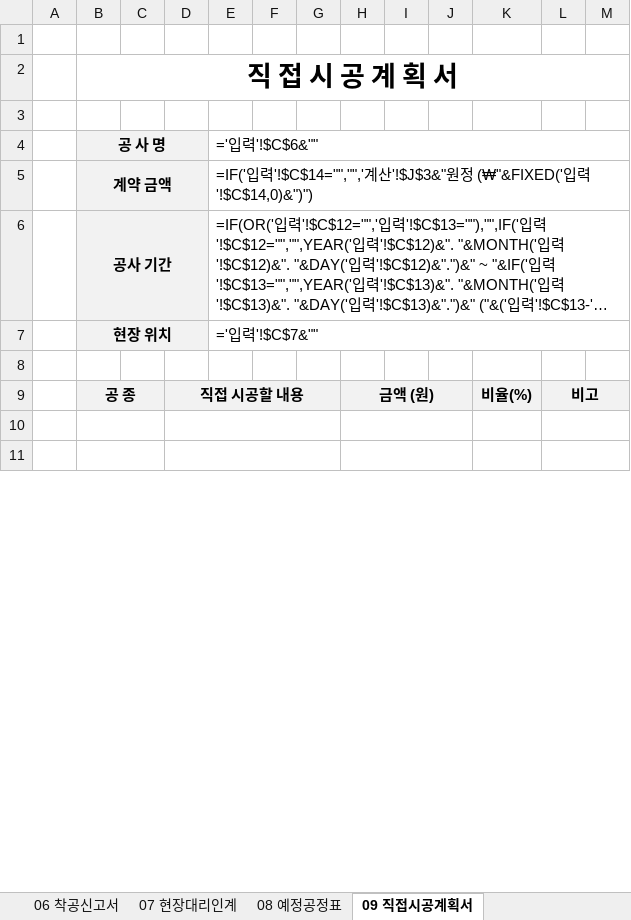
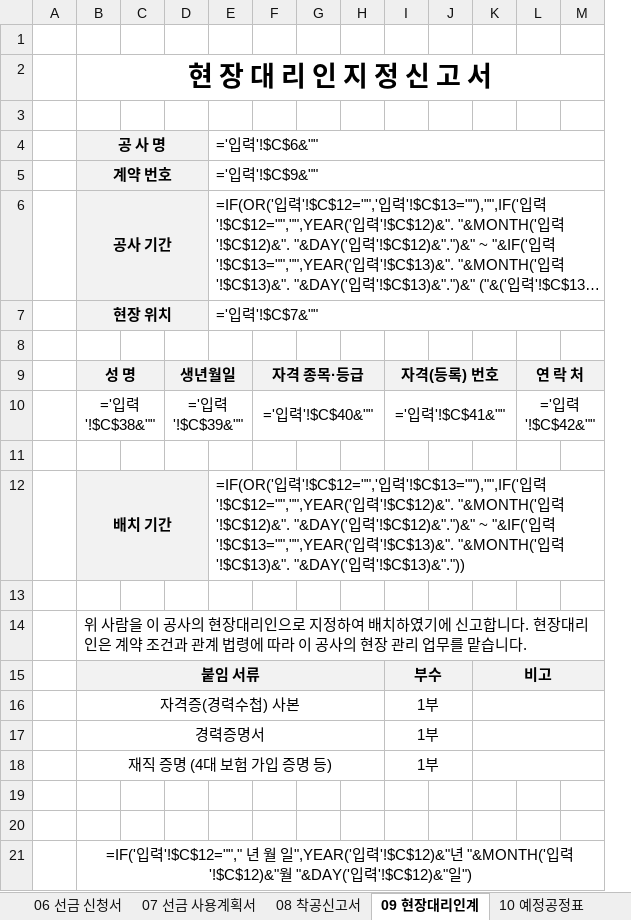
Before and after one commit to kimmyounghwan/K-conmap, an Excel workbook: web/public/tools/files/k-conmap-wonclick.xlsx, sheet 09 현장대리인계, drawn as a sheet; only a part is shown; long unchanged cells end in …; values as stored, in another font and other column widths than the file's, no borders; formulas without a stored value are shown as written; removed rows and columns are numbered as before the commit, all else as after; rows hold the shown columns only; the diff covers the shown part only; the diff names each change by its address in the sheet, - before the commit and + after, or states it on an @@ line.

```diff
--- a/web/public/tools/files/k-conmap-wonclick.xlsx (sheet 09 현장대리인계)
+++ b/web/public/tools/files/k-conmap-wonclick.xlsx (sheet 09 현장대리인계)
-sheet tab: 06 착공신고서
+sheet tab: 06 선금 신청서
-sheet tab: 07 현장대리인계
+sheet tab: 07 선금 사용계획서
-sheet tab: 08 예정공정표
+sheet tab: 08 착공신고서
-sheet tab: 09 직접시공계획서
+sheet tab: 09 현장대리인계
-column K, row 9: 비율(%)
+column L, empty
-B2: 직 접 시 공 계 획 서
+B2: 현 장 대 리 인 지 정 신 고 서
-row 5:  | 계약 금액 |  |  | =IF('입력'!$C$14="","",'계산'!$J$3&"원정 (₩"&FIXED('입력'!$C$14,0)&")")
+row 5:  | 계약 번호 |  |  | ='입력'!$C$9&""
+row 9:  | 성 명 |  | 생년월일 |  | 자격 종목·등급 |  |  | 자격(등록) 번호 |  |  | 연 락 처
+row 10:  | ='입력'!$C$38&"" |  | ='입력'!$C$39&"" |  | ='입력'!$C$40&"" |  |  | ='입력'!$C$41&"" |  |  | ='입력'!$C$42&""
-row 11:  | 공 종 |  | 직접 시공할 내용 |  |  |  | 금액 (원) |  |  | 비율(%) | 비고
+row 11: (empty)
-B11:J11 fill: #F2F2F2
+B11:J11 fill: none
-B9:C9 merged
-D9:G9 merged
-H9:J9 merged
-K11 fill: #F2F2F2
+K11 fill: none
-L9:M9 merged
-M11 fill: #F2F2F2
+M11 fill: none
+row 12:  | 배치 기간 |  |  | =IF(OR('입력'!$C$12="",'입력'!$C$13=""),"",IF('입력'!$C$12="","",YEAR('입력'!$C$12)&". "&MONTH('입력'!$C$12)&". "&DAY('입력'!$C$12)&".")&" ~ "&IF('입력'!$C$13="","",YEAR('입력'!$C$13)&". "&MONTH('입력'!$C$13)&". "&DAY('입력'!$C$13)&"."))
+row 13: (empty)
+row 14:  | 위 사람을 이 공사의 현장대리인으로 지정하여 배치하였기에 신고합니다. 현장대리인은 계약 조건과 관계 법령에 따라 이 공사의 현장 관리 업무를 맡습니다.
+row 15:  | 붙임 서류 |  |  |  |  |  |  | 부수 |  | 비고
+row 16:  | 자격증(경력수첩) 사본 |  |  |  |  |  |  | 1부
+row 17:  | 경력증명서 |  |  |  |  |  |  | 1부
+row 18:  | 재직 증명 (4대 보험 가입 증명 등) |  |  |  |  |  |  | 1부
-B10:C10 merged
-D10:G10 merged
-H10:J10 merged
-L10:M10 merged
-B11:C11 merged
-D11:G11 merged
-H11:J11 merged
-L11:M11 merged
@@ row 23 moved to row 21: =IF('입력'!$C$12=""," 년 월 일",YEAR('입력'!$C$… @@
```
Also changed, not shown: 9 removed rows, 4 edited cells and merged cells elsewhere in this sheet, sheet 24 계약금액 조정 신청서, sheet 18 하도급계약 통보서, sheet 처음, sheet 17 산안비 사용내역서, sheet 23 공기연장 신청서, sheet 11 인력·장비 투입계획서, 16 more sheets, other sheet tabs, 20 other files.
